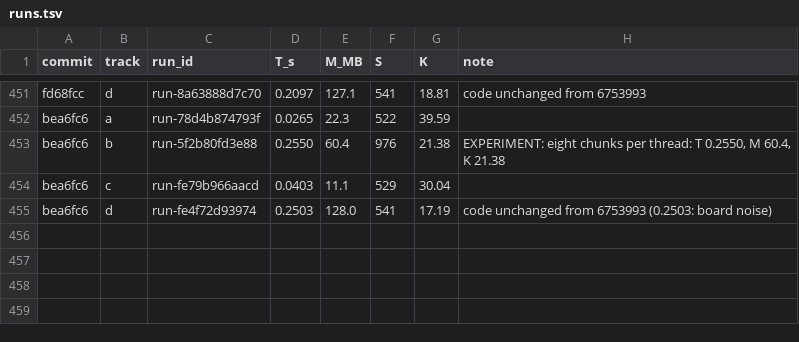
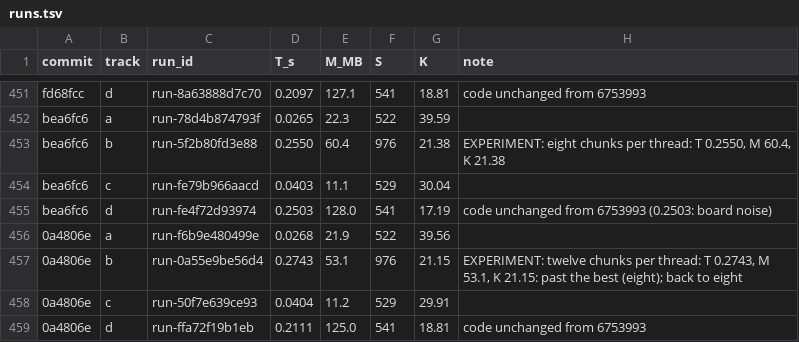
Before and after one commit to FrankChinedu/speed-demon, a TSV file: dev/tools/runs.tsv, drawn as a sheet; only a part is shown, gaps mark what is left out.

```diff
--- a/dev/tools/runs.tsv
+++ b/dev/tools/runs.tsv
@@ -455 +455,5 @@ bea6fc6	c	run-fe79b966aacd	0.0403	11.1	529	30.04
 bea6fc6	d	run-fe4f72d93974	0.2503	128.0	541	17.19	code unchanged from 6753993 (0.2503: board noise)
+0a4806e	a	run-f6b9e480499e	0.0268	21.9	522	39.56	
+0a4806e	b	run-0a55e9be56d4	0.2743	53.1	976	21.15	EXPERIMENT: twelve chunks per thread: T 0.2743, M 53.1, K 21.15: past the best (eight); back to eight
+0a4806e	c	run-50f7e639ce93	0.0404	11.2	529	29.91	
+0a4806e	d	run-ffa72f19b1eb	0.2111	125.0	541	18.81	code unchanged from 6753993
```
